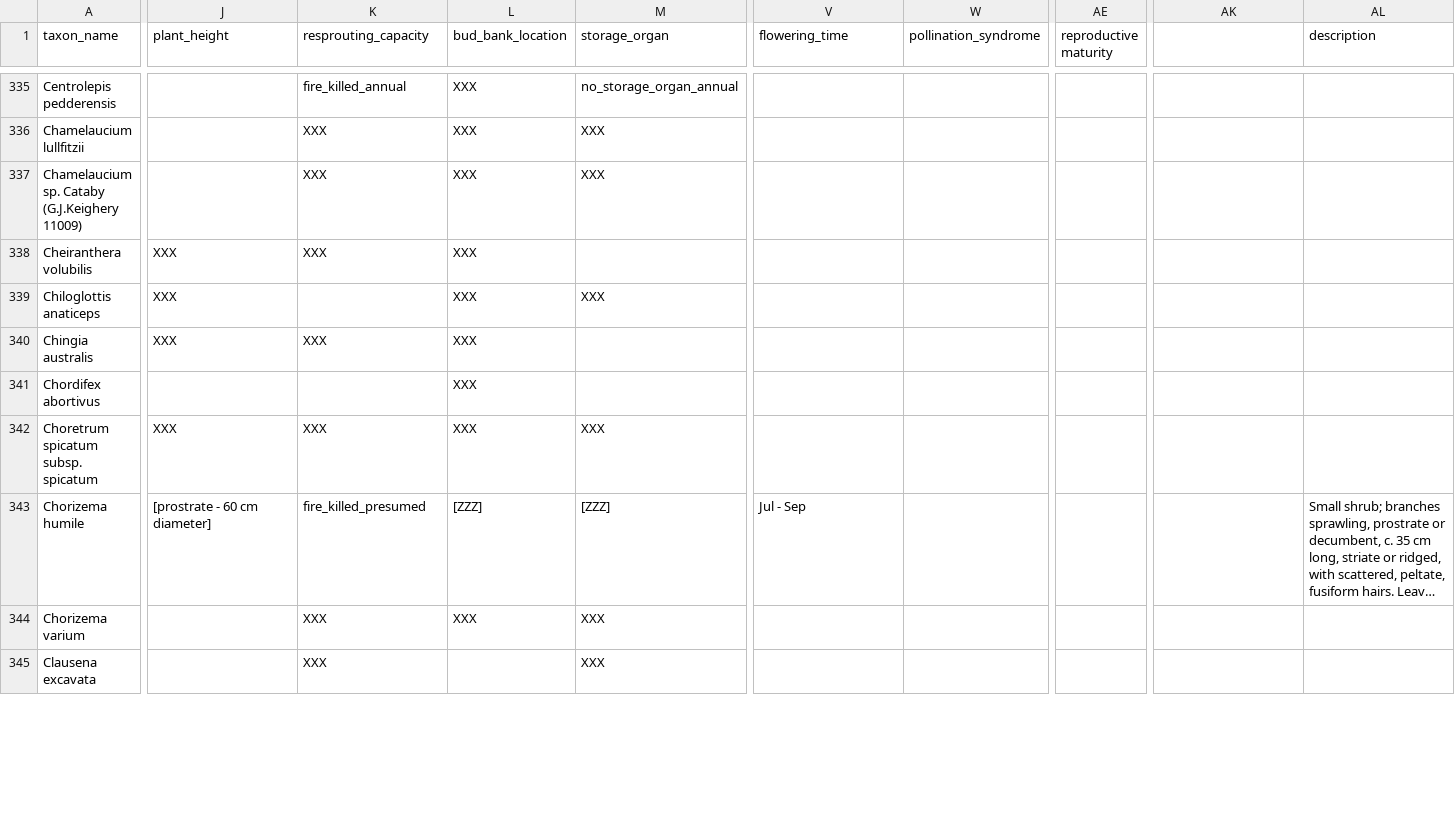
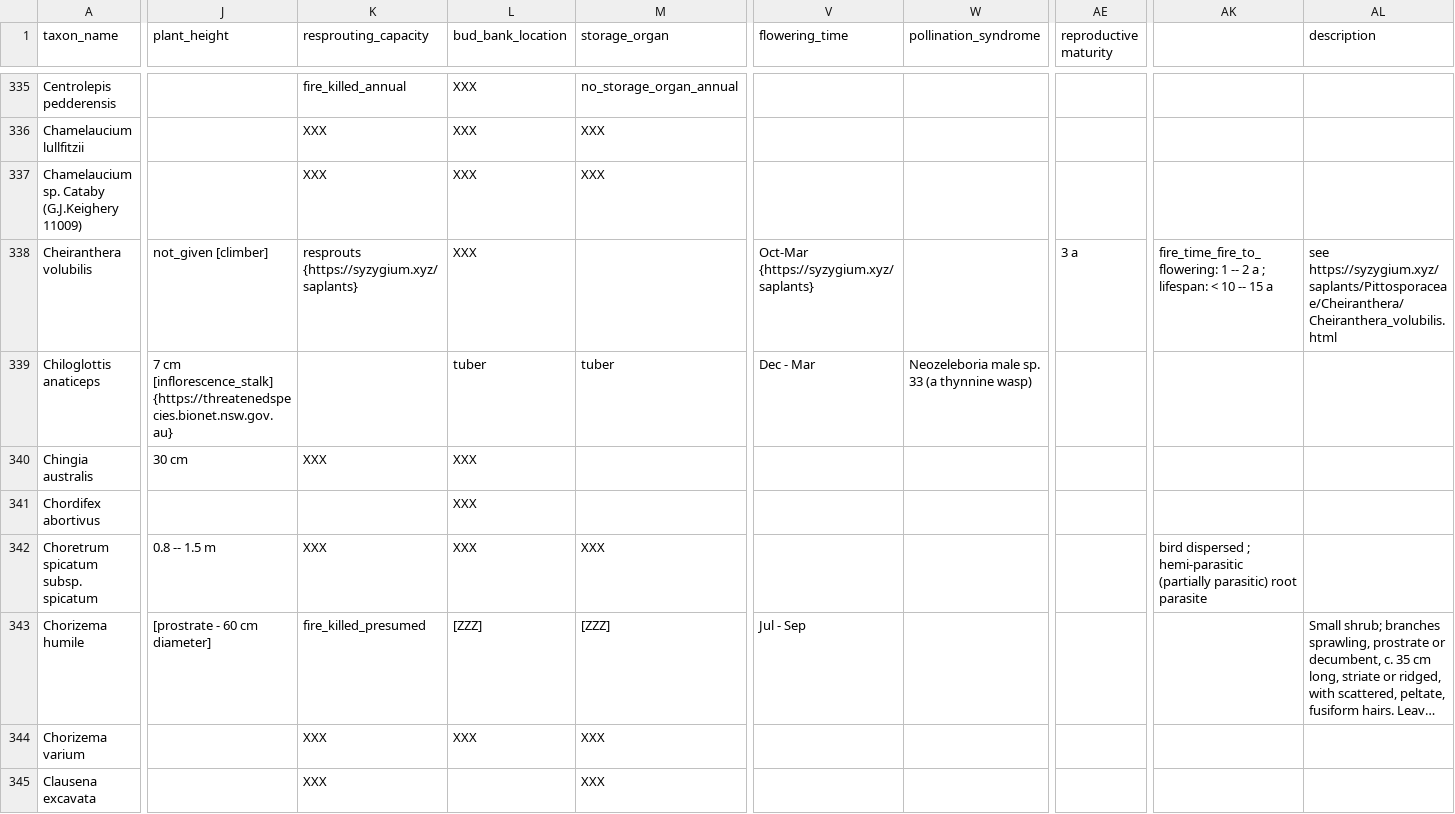
Before and after one commit to traitecoevo/threatened_species_traits, a CSV file: data_extras/threatened_species_traits_to_fill.csv, drawn as a sheet; only a part is shown, gaps mark what is left out; long unchanged cells end in …; the diff covers the shown part only; the diff names each change by its address in the sheet, - before the commit and + after, or states it on an @@ line.

Commit message:
Update threatened_species_traits_to_fill.csv

```diff
--- a/data_extras/threatened_species_traits_to_fill.csv
+++ b/data_extras/threatened_species_traits_to_fill.csv
-J338 (plant_height): XXX
+J338 (plant_height): not_given [climber]
-K338 (resprouting_capacity): XXX
+K338 (resprouting_capacity): resprouts {https://syzygium.xyz/saplants}
-V338 (flowering_time): (empty)
+V338 (flowering_time): Oct-Mar {https://syzygium.xyz/saplants}
-AE338 (reproductive maturity): (empty)
+AE338 (reproductive maturity): 3 a
-AK338: (empty)
+AK338: fire_time_fire_to_flowering: 1 -- 2 a ; lifespan: < 10 -- 15 a
-AL338 (description): (empty)
+AL338 (description): see https://syzygium.xyz/saplants/Pittosporaceae/Cheiranthera/Cheiranthera_volubilis.html
-J339 (plant_height): XXX
+J339 (plant_height): 7 cm [inflorescence_stalk] {https://threatenedspecies.bionet.nsw.gov.au}
-L339 (bud_bank_location): XXX
+L339 (bud_bank_location): tuber
-M339 (storage_organ): XXX
+M339 (storage_organ): tuber
-V339 (flowering_time): (empty)
+V339 (flowering_time): Dec - Mar
-W339 (pollination_syndrome): (empty)
+W339 (pollination_syndrome): Neozeleboria male sp. 33 (a thynnine wasp)
-J340 (plant_height): XXX
+J340 (plant_height): 30 cm
-J342 (plant_height): XXX
+J342 (plant_height): 0.8 -- 1.5 m
-AK342: (empty)
+AK342: bird dispersed ; hemi-parasitic (partially parasitic) root parasite
```
Also changed, not shown: 127 edited cells elsewhere in this file.
